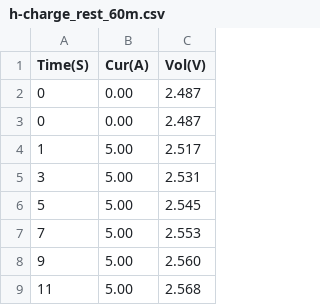
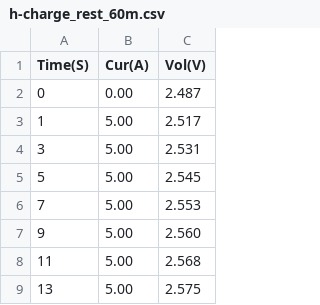
Before and after one commit to Zenalghi/Simulasi-Cell-B, a CSV file: Simulasi Proccessor In the Loop/pil-soc/data/h-charge_rest_60m.csv, drawn as a sheet; only a part is shown; the shorter side is filled out with more unchanged rows; the diff names each change by its address in the sheet, - before the commit and + after, or states it on an @@ line.

```diff
--- a/Simulasi Proccessor In the Loop/pil-soc/data/h-charge_rest_60m.csv
+++ b/Simulasi Proccessor In the Loop/pil-soc/data/h-charge_rest_60m.csv
-row 3: 0 | 0.00 | 2.487
```
Also changed, not shown: Simulasi Proccessor In the Loop/pil-soc/data/h-DCC_4.4A_2.5V-CCV_6.6_3.65V-DCC_4.4A_2.5V.csv, Simulasi Proccessor In the Loop/pil-soc/data/h-Dynamic_Profiling_(Urban Load).csv, 4 other files.
